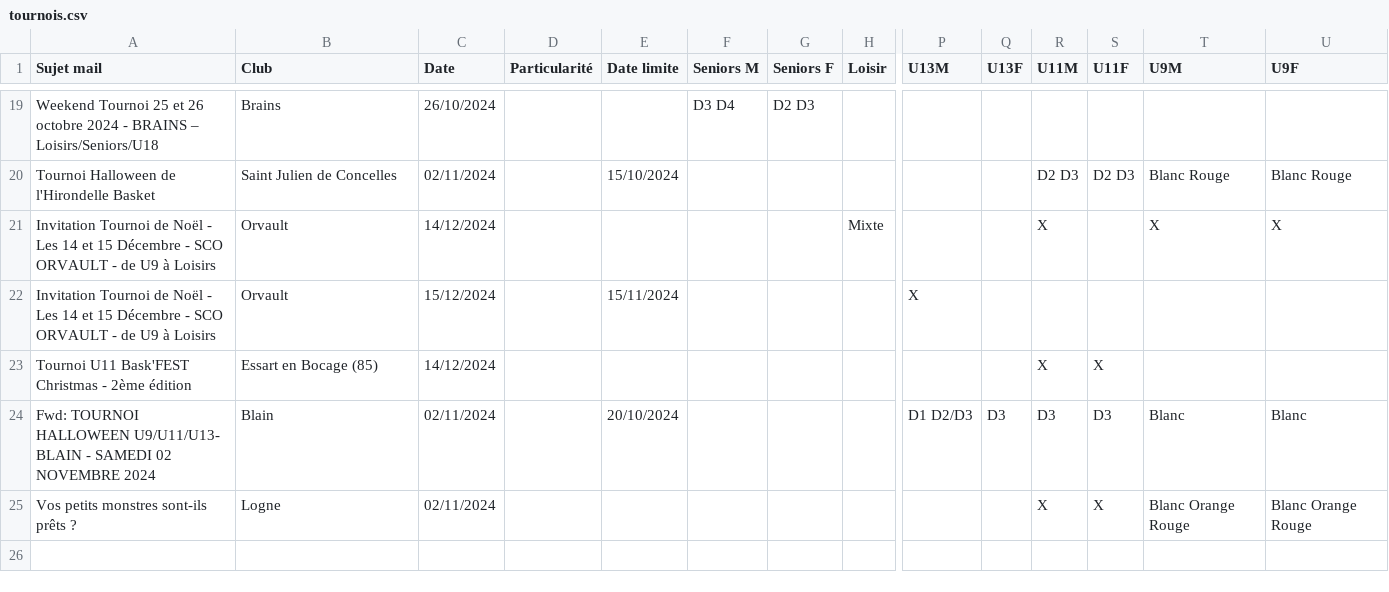
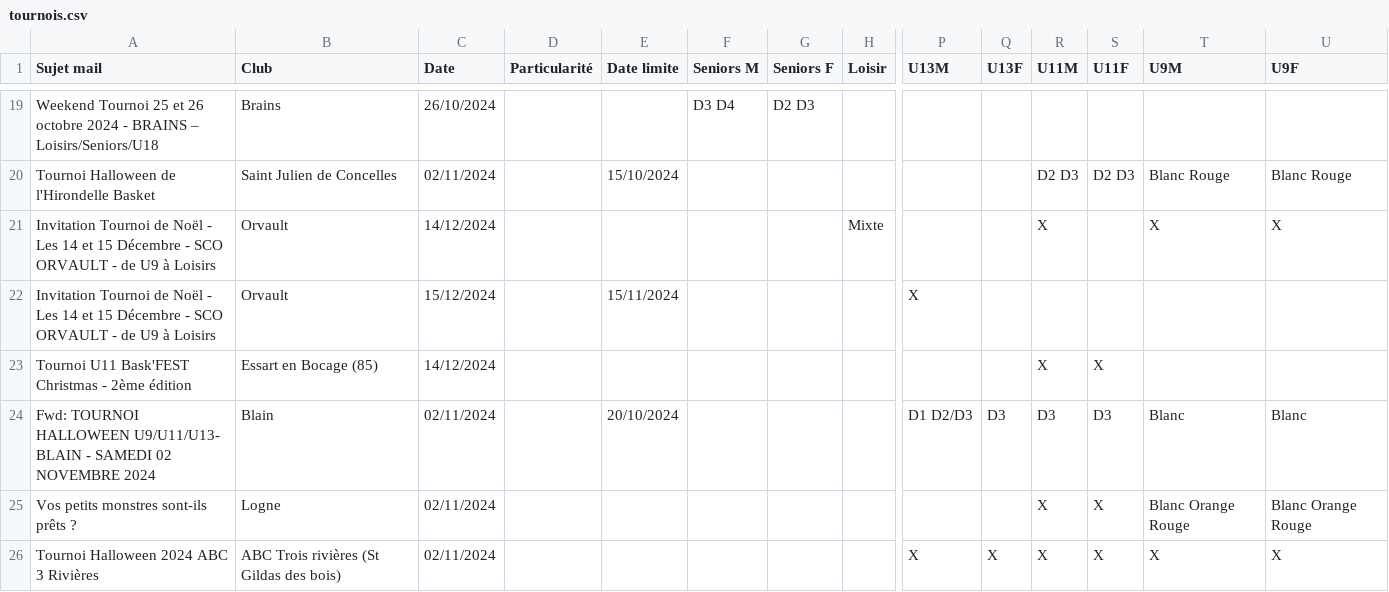
Before and after one commit to sfauvel/slb, a CSV file: tournois.csv, drawn as a sheet; only a part is shown, gaps mark what is left out; rows hold the shown columns only; the diff names each change by its address in the sheet, - before the commit and + after, or states it on an @@ line.

Commit message:
Mise à jour des tournois

```diff
--- a/tournois.csv
+++ b/tournois.csv
+row 26: Tournoi Halloween 2024 ABC 3 Rivières | ABC Trois rivières (St Gildas des bois) | 02/11/2024 |  |  |  |  |  | X | X | X | X | X | X
```
Also changed, not shown: 1 other file.
